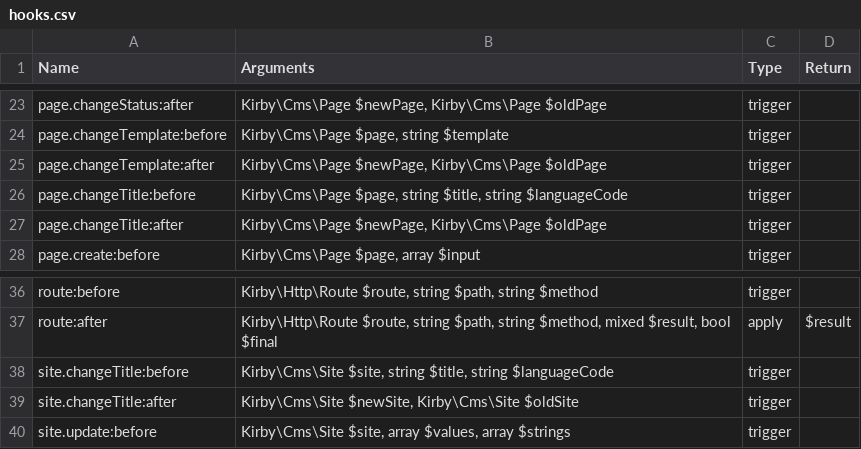
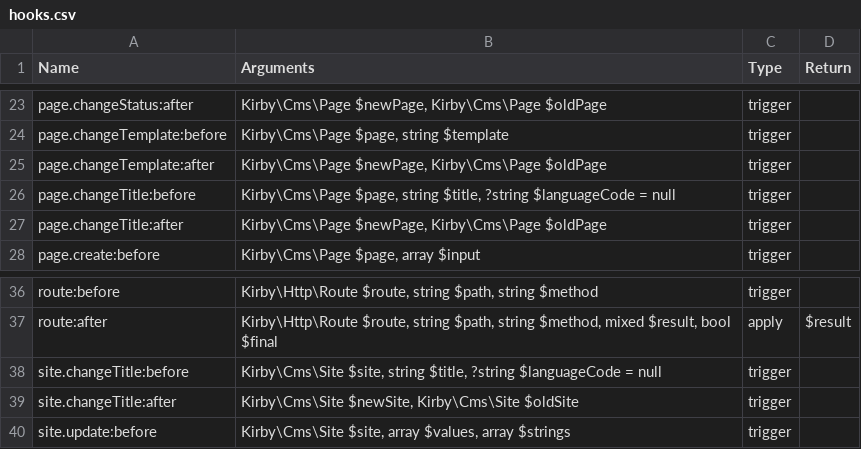
Before and after one commit to getkirby/getkirby.com, a CSV file: content/docs/3_reference/7_plugins/2_hooks/hooks.csv, drawn as a sheet; only a part is shown, gaps mark what is left out.

Commit message:
Fix `page.changeTitle:before` and `site.changeTitle:before` hook arguments

```diff
--- a/content/docs/3_reference/7_plugins/2_hooks/hooks.csv
+++ b/content/docs/3_reference/7_plugins/2_hooks/hooks.csv
@@ -25,3 +25,3 @@ page.changeTemplate:before,"Kirby\Cms\Page $page, string $template",trigger,
 page.changeTemplate:after,"Kirby\Cms\Page $newPage, Kirby\Cms\Page $oldPage",trigger,
-page.changeTitle:before,"Kirby\Cms\Page $page, string $title, string $languageCode",trigger,
+page.changeTitle:before,"Kirby\Cms\Page $page, string $title, ?string $languageCode = null",trigger,
 page.changeTitle:after,"Kirby\Cms\Page $newPage, Kirby\Cms\Page $oldPage",trigger,
@@ -37,3 +37,3 @@ route:before,"Kirby\Http\Route $route, string $path, string $method",trigger,
 route:after,"Kirby\Http\Route $route, string $path, string $method, mixed $result, bool $final",apply,$result
-site.changeTitle:before,"Kirby\Cms\Site $site, string $title, string $languageCode",trigger,
+site.changeTitle:before,"Kirby\Cms\Site $site, string $title, ?string $languageCode = null",trigger,
 site.changeTitle:after,"Kirby\Cms\Site $newSite, Kirby\Cms\Site $oldSite",trigger,
```
